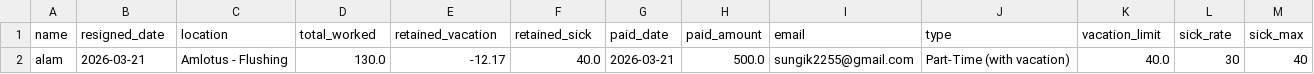
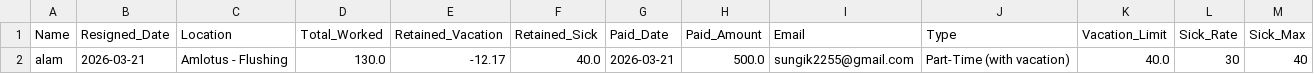
Before and after one commit to sungik2255-cloud/staff-app, a CSV file: resigned_employees.csv, drawn as a sheet.

```diff
--- a/resigned_employees.csv
+++ b/resigned_employees.csv
@@ -1,2 +1,2 @@
-name,resigned_date,location,total_worked,retained_vacation,retained_sick,paid_date,paid_amount,email,type,vacation_limit,sick_rate,sick_max
+Name,Resigned_Date,Location,Total_Worked,Retained_Vacation,Retained_Sick,Paid_Date,Paid_Amount,Email,Type,Vacation_Limit,Sick_Rate,Sick_Max
 alam,2026-03-21,Amlotus - Flushing,130.0,-12.17,40.0,2026-03-21,500.0,sungik2255@gmail.com,Part-Time (with vacation),40.0,30,40
```
Also changed, not shown: employees.csv, work_log.csv, 1 other file.
